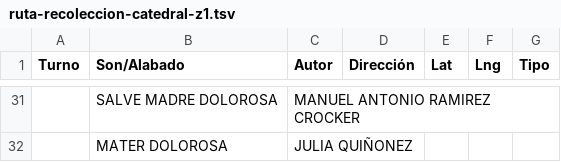
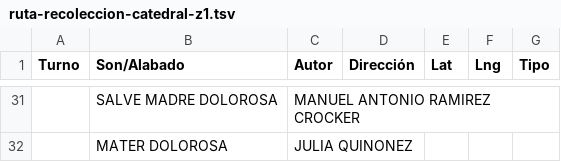
Before and after one commit to JARV2332/TurnoaTiempo, a TSV file: public/ruta-recoleccion-catedral-z1.tsv, drawn as a sheet; only a part is shown, gaps mark what is left out; the diff covers the shown part only.

```diff
--- a/public/ruta-recoleccion-catedral-z1.tsv
+++ b/public/ruta-recoleccion-catedral-z1.tsv
@@ -31,2 +31,2 @@
 	SALVE MADRE DOLOROSA	MANUEL ANTONIO RAMIREZ CROCKER				
-	MATER DOLOROSA	JULIA QUIÑONEZ				
+	MATER DOLOROSA	JULIA QUINONEZ				
```
Also changed, not shown: 53 edited cells elsewhere in this file.
